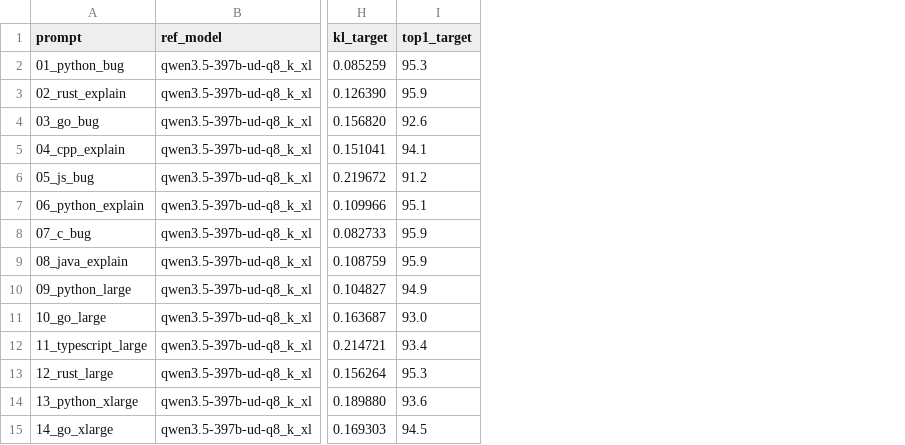
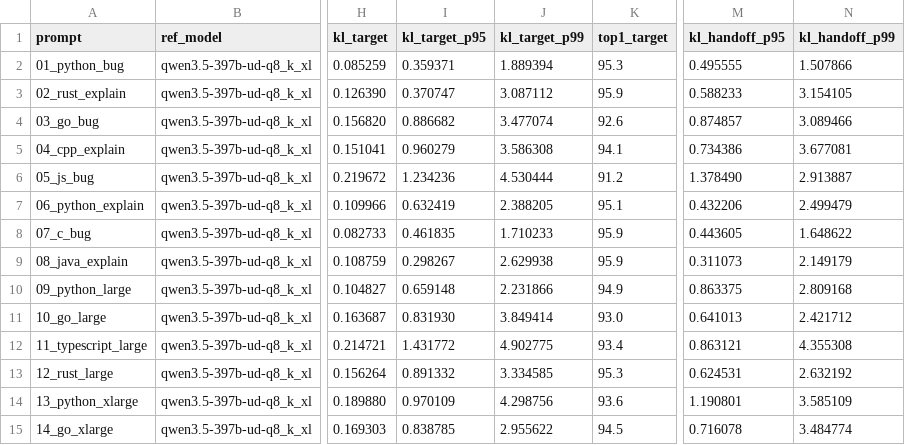
Before and after one commit to okuvshynov/llama-sandbox, a CSV file: kv-transfer/results/qwen3.5-397b-ud-q8_k_xl/summary.csv, drawn as a sheet; only a part is shown, gaps mark what is left out; the diff names each change by its address in the sheet, - before the commit and + after, or states it on an @@ line.

Commit message:
kv-transfer: generate with quantiles

```diff
--- a/kv-transfer/results/qwen3.5-397b-ud-q8_k_xl/summary.csv
+++ b/kv-transfer/results/qwen3.5-397b-ud-q8_k_xl/summary.csv
+column I (kl_target_p95), rows 2-15: 0.359371 | 0.370747 | 0.886682 | 0.960279 | 1.234236 | 0.632419 | 0.461835 | 0.298267 | 0.659148 | 0.831930 | 1.431772 | 0.891332 | 0.970109 | 0.838785
+column J (kl_target_p99), rows 2-15: 1.889394 | 3.087112 | 3.477074 | 3.586308 | 4.530444 | 2.388205 | 1.710233 | 2.629938 | 2.231866 | 3.849414 | 4.902775 | 3.334585 | 4.298756 | 2.955622
+column M (kl_handoff_p95), rows 2-15: 0.495555 | 0.588233 | 0.874857 | 0.734386 | 1.378490 | 0.432206 | 0.443605 | 0.311073 | 0.863375 | 0.641013 | 0.863121 | 0.624531 | 1.190801 | 0.716078
+column N (kl_handoff_p99), rows 2-15: 1.507866 | 3.154105 | 3.089466 | 3.677081 | 2.913887 | 2.499479 | 1.648622 | 2.149179 | 2.809168 | 2.421712 | 4.355308 | 2.632192 | 3.585109 | 3.484774
```
